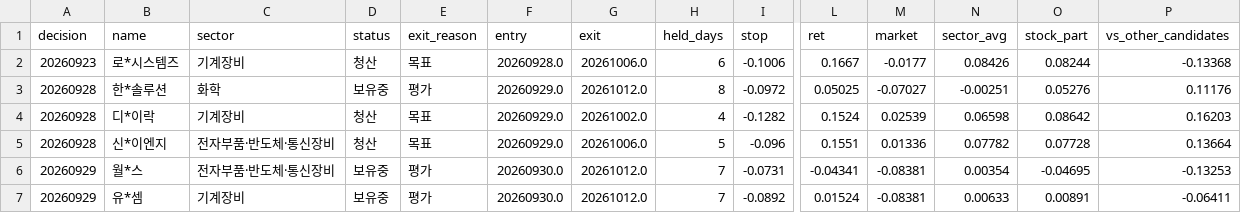
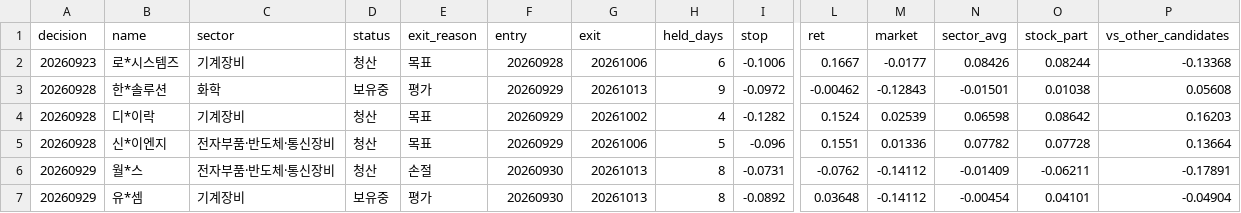
Before and after one commit to km81jik-gif/km81jik-gif.github.io, a CSV file: data/ai_trades.csv, drawn as a sheet; only a part is shown, gaps mark what is left out; the diff covers the shown part only; the diff names each change by its address in the sheet, - before the commit and + after, or states it on an @@ line.

```diff
--- a/data/ai_trades.csv
+++ b/data/ai_trades.csv
-F2 (entry): 20260928.0
+F2 (entry): 20260928
-G2 (exit): 20261006.0
+G2 (exit): 20261006
-F3:F5 (entry): 20260929.0
+F3:F5 (entry): 20260929
-G3 (exit): 20261012.0
+G3 (exit): 20261013
-H3 (held_days): 8
+H3 (held_days): 9
-L3 (ret): 0.05025
+L3 (ret): -0.00462
-M3 (market): -0.07027
+M3 (market): -0.12843
-N3 (sector_avg): -0.00251
+N3 (sector_avg): -0.01501
-O3 (stock_part): 0.05276
+O3 (stock_part): 0.01038
-P3 (vs_other_candidates): 0.11176
+P3 (vs_other_candidates): 0.05608
-G4 (exit): 20261002.0
+G4 (exit): 20261002
-G5 (exit): 20261006.0
+G5 (exit): 20261006
-D6 (status): 보유중
+D6 (status): 청산
-E6 (exit_reason): 평가
+E6 (exit_reason): 손절
-F6:F7 (entry): 20260930.0
+F6:F7 (entry): 20260930
-G6:G7 (exit): 20261012.0
+G6:G7 (exit): 20261013
-H6:H7 (held_days): 7
+H6:H7 (held_days): 8
-L6 (ret): -0.04341
+L6 (ret): -0.0762
-M6:M7 (market): -0.08381
+M6:M7 (market): -0.14112
-N6 (sector_avg): 0.00354
+N6 (sector_avg): -0.01409
-O6 (stock_part): -0.04695
+O6 (stock_part): -0.06211
-P6 (vs_other_candidates): -0.13253
+P6 (vs_other_candidates): -0.17891
-L7 (ret): 0.01524
+L7 (ret): 0.03648
-N7 (sector_avg): 0.00633
+N7 (sector_avg): -0.00454
-O7 (stock_part): 0.00891
+O7 (stock_part): 0.04101
-P7 (vs_other_candidates): -0.06411
+P7 (vs_other_candidates): -0.04904
```
Also changed, not shown: 1 added row and 41 edited cells elsewhere in this file, data/ai_decisions.csv, 6 other files.
